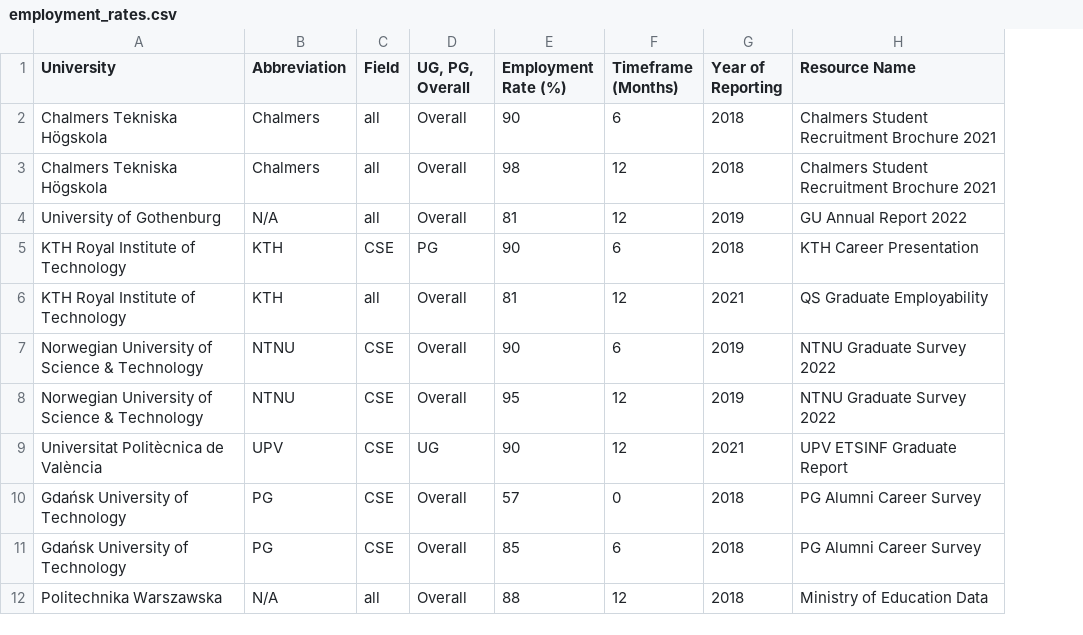
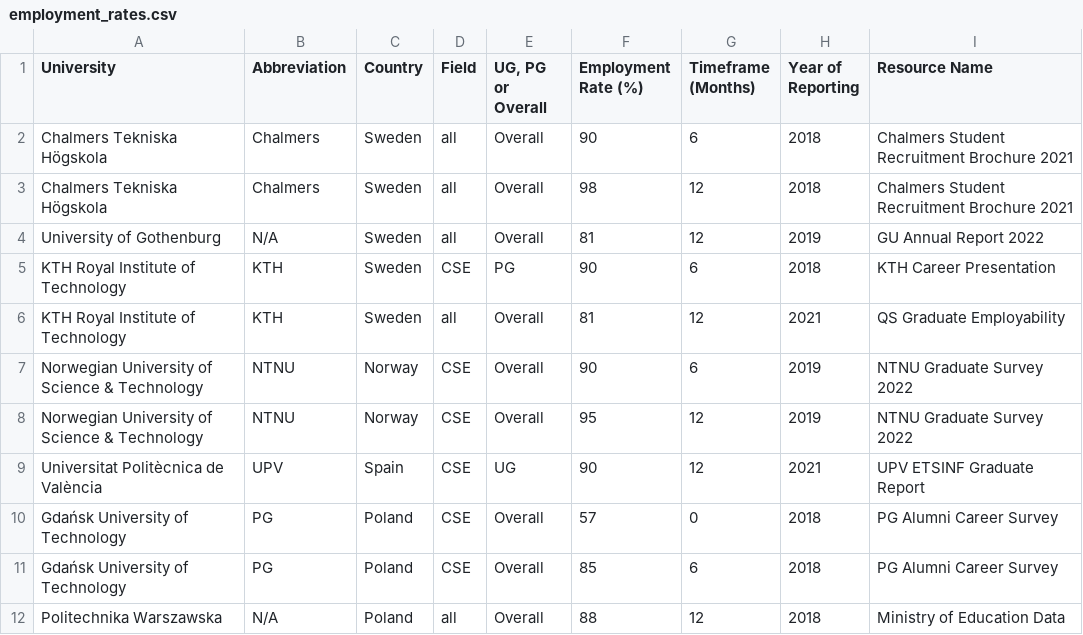
Before and after one commit to Sebbe213/Survey-of-CSE-Education-in-Sweden-and-parts-of-Europe, a CSV file: Employability/employment_rates.csv, drawn as a sheet; only a part is shown; addresses are those after the commit; the diff names each change by its address in the sheet, - before the commit and + after, or states it on an @@ line.

Commit message:
Added updated employment_rates.csv, a sources.csv

```diff
--- a/Employability/employment_rates.csv
+++ b/Employability/employment_rates.csv
+column C (Country), rows 2-12: Sweden | Sweden | Sweden | Sweden | Sweden | Norway | Norway | Spain | Poland | Poland | Poland
-E1: UG, PG, Overall
+E1: UG, PG or Overall
```
Also changed, not shown: Employability/sources.csv, 1 other file.
